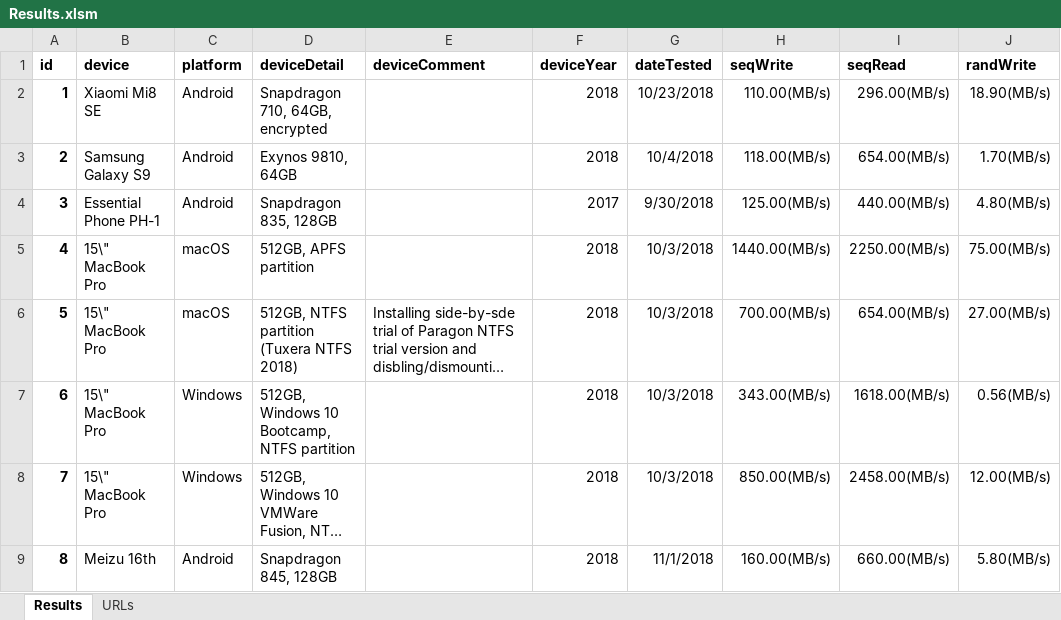
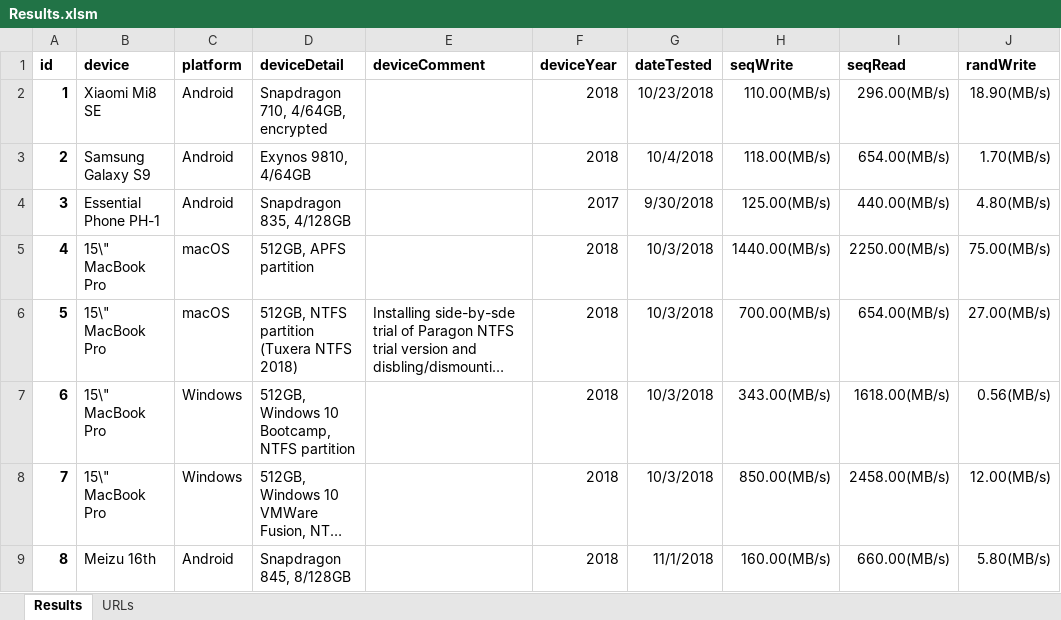
Before and after one commit to maxim-saplin/cpdt_results, an Excel workbook: Results.xlsm, sheet Results, drawn as a sheet; only a part is shown; long unchanged cells end in …; values as stored, in another font and other column widths than the file's, no borders; the diff covers the shown part only; the diff names each change by its address in the sheet, - before the commit and + after, or states it on an @@ line.

```diff
--- a/Results.xlsm (sheet Results)
+++ b/Results.xlsm (sheet Results)
-D2 (deviceDetail): Snapdragon 710, 64GB, encrypted
+D2 (deviceDetail): Snapdragon 710, 4/64GB, encrypted
-D3 (deviceDetail): Exynos 9810, 64GB
+D3 (deviceDetail): Exynos 9810, 4/64GB
-D4 (deviceDetail): Snapdragon 835, 128GB
+D4 (deviceDetail): Snapdragon 835, 4/128GB
-D9 (deviceDetail): Snapdragon 845, 128GB
+D9 (deviceDetail): Snapdragon 845, 8/128GB
```
Also changed, not shown: 15 edited cells elsewhere in this sheet, 2 other files.
